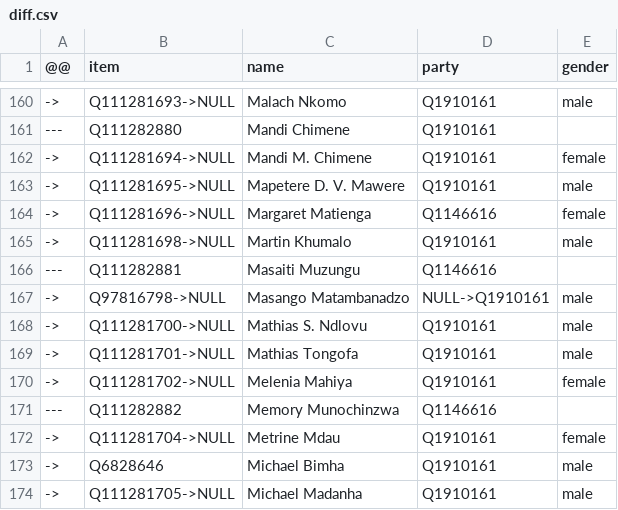
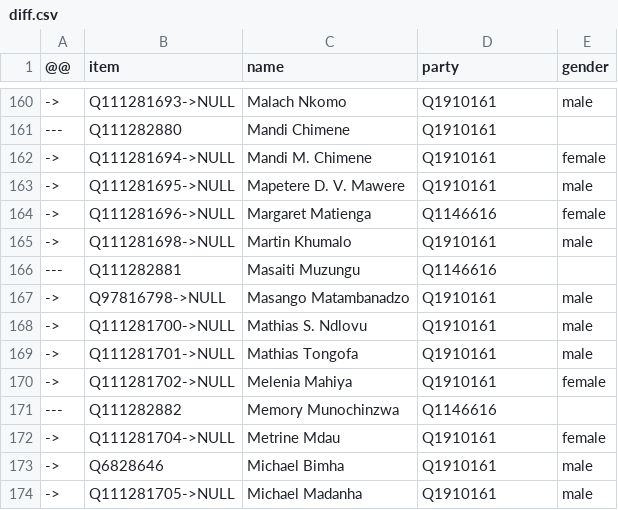
Before and after one commit to every-politician-scrapers/zimbabwe, a CSV file: sources/assembly-8-ep/diff.csv, drawn as a sheet; only a part is shown, gaps mark what is left out.

```diff
--- a/sources/assembly-8-ep/diff.csv
+++ b/sources/assembly-8-ep/diff.csv
@@ -166,3 +166,3 @@
 ---,Q111282881,Masaiti Muzungu,Q1146616,
-->,Q97816798->NULL,Masango Matambanadzo,NULL->Q1910161,male
+->,Q97816798->NULL,Masango Matambanadzo,Q1910161,male
 ->,Q111281700->NULL,Mathias S. Ndlovu,Q1910161,male
```
Also changed, not shown: sources/assembly-8-ep/wikidata.csv, sources/assembly-8-wp/diff.csv, 1 other file.
